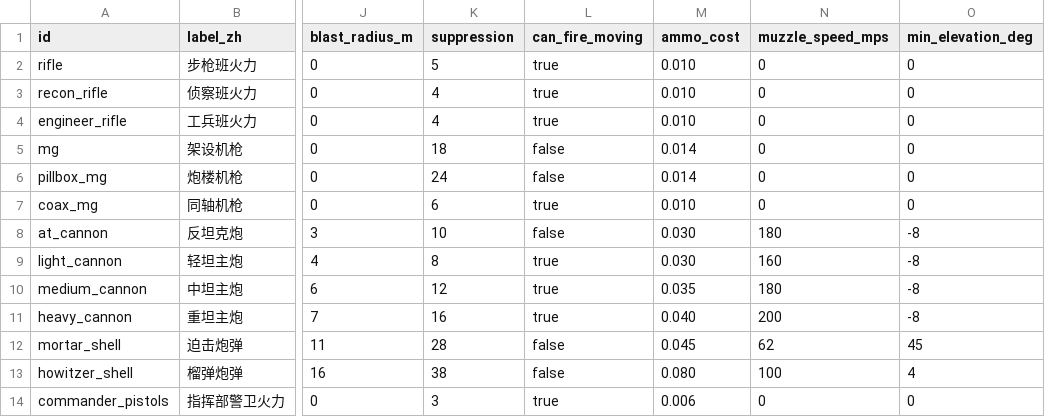
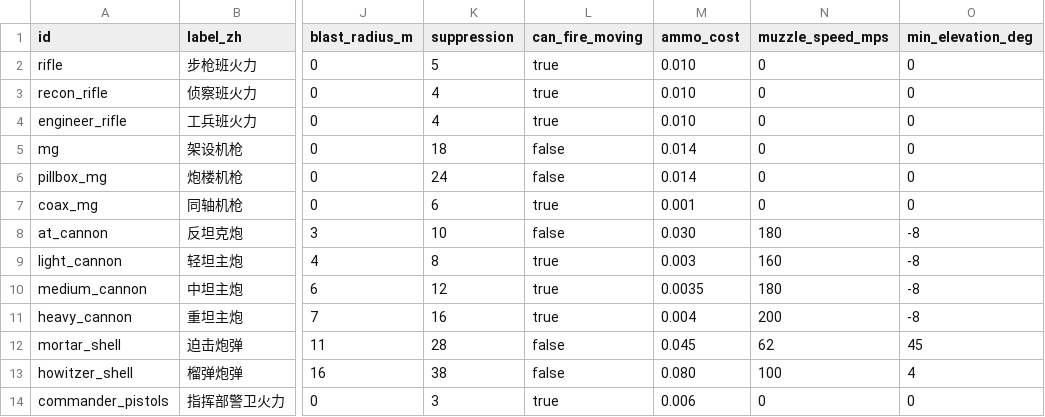
Before and after one commit to Zwl20085/LittleWarGame, a CSV file: docs/data/weapons.csv, drawn as a sheet; only a part is shown, gaps mark what is left out; the diff names each change by its address in the sheet, - before the commit and + after, or states it on an @@ line.

```diff
--- a/docs/data/weapons.csv
+++ b/docs/data/weapons.csv
-M7 (ammo_cost): 0.010
+M7 (ammo_cost): 0.001
-M9 (ammo_cost): 0.030
+M9 (ammo_cost): 0.003
-M10 (ammo_cost): 0.035
+M10 (ammo_cost): 0.0035
-M11 (ammo_cost): 0.040
+M11 (ammo_cost): 0.004
```
Also changed, not shown: docs/data/units.csv, 12 other files.
